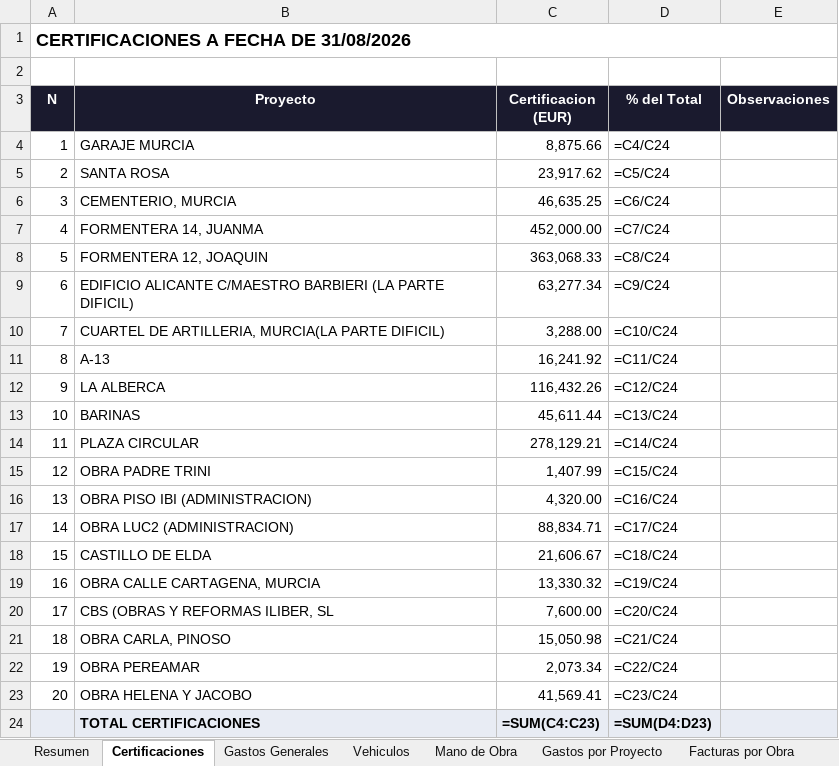
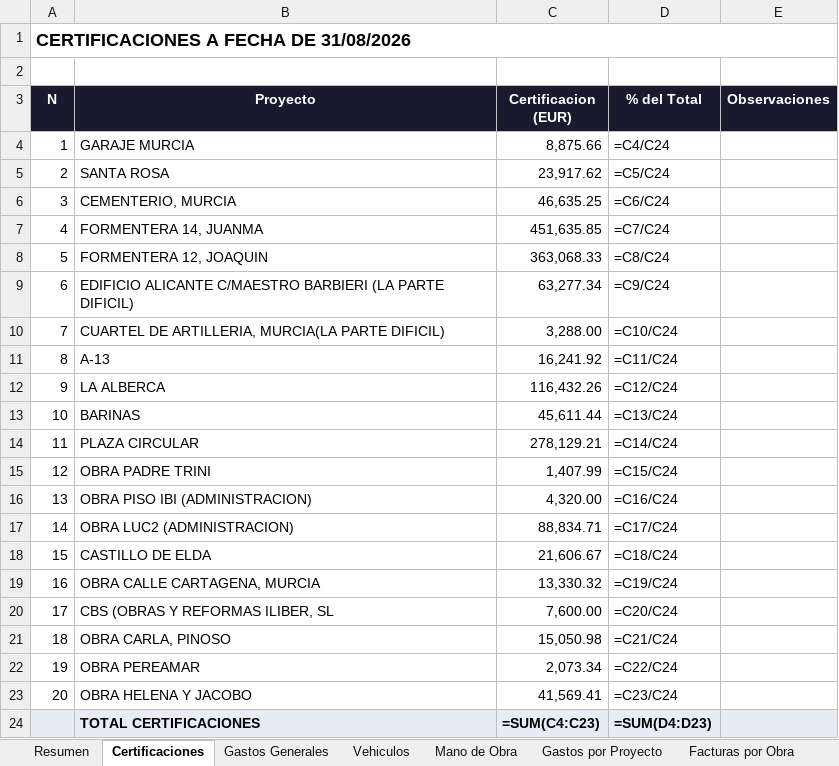
Before and after one commit to juanjosemas/dashboard, an Excel workbook: ECO_STRUCT_Datos.xlsx, sheet Certificaciones, drawn as a sheet; values as stored, in another font and other column widths than the file's, no borders; formulas without a stored value are shown as written; the diff names each change by its address in the sheet, - before the commit and + after, or states it on an @@ line.

```diff
--- a/ECO_STRUCT_Datos.xlsx (sheet Certificaciones)
+++ b/ECO_STRUCT_Datos.xlsx (sheet Certificaciones)
-C7 (Certificacion (EUR)): 452,000.00
+C7 (Certificacion (EUR)): 451,635.85
```
Also changed, not shown: sheet Mano de Obra, 1 other file.
